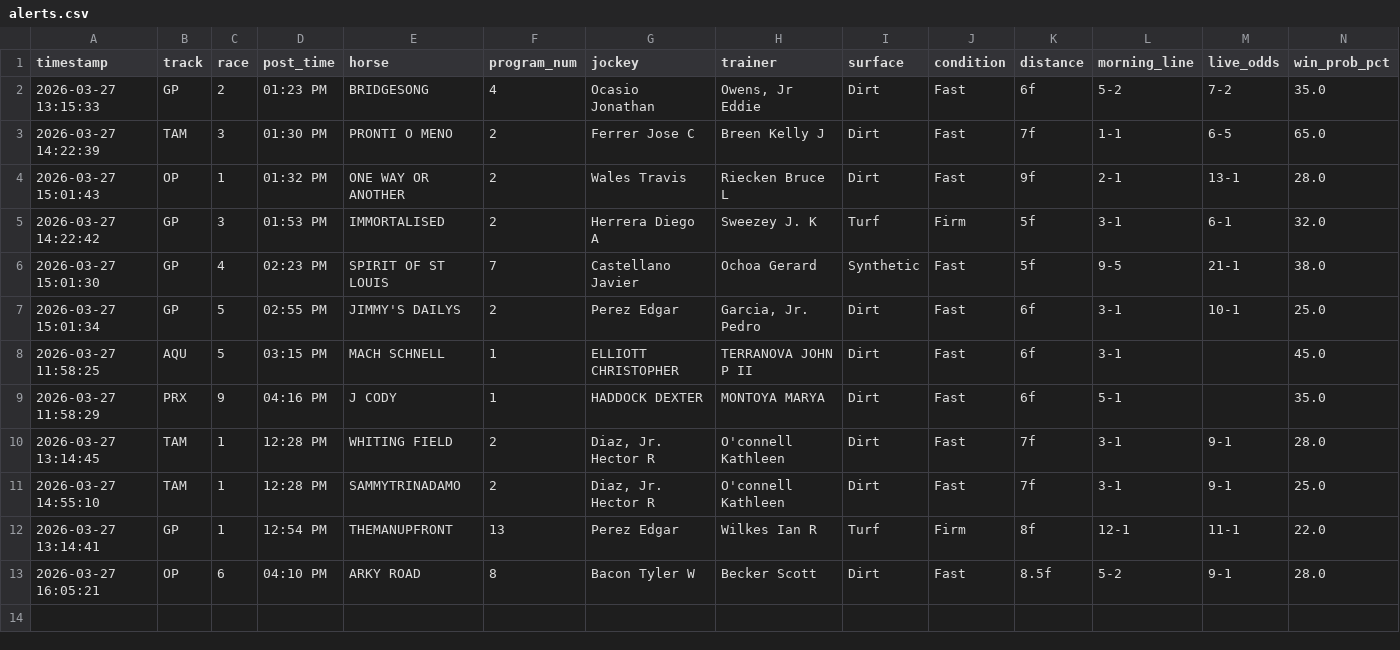
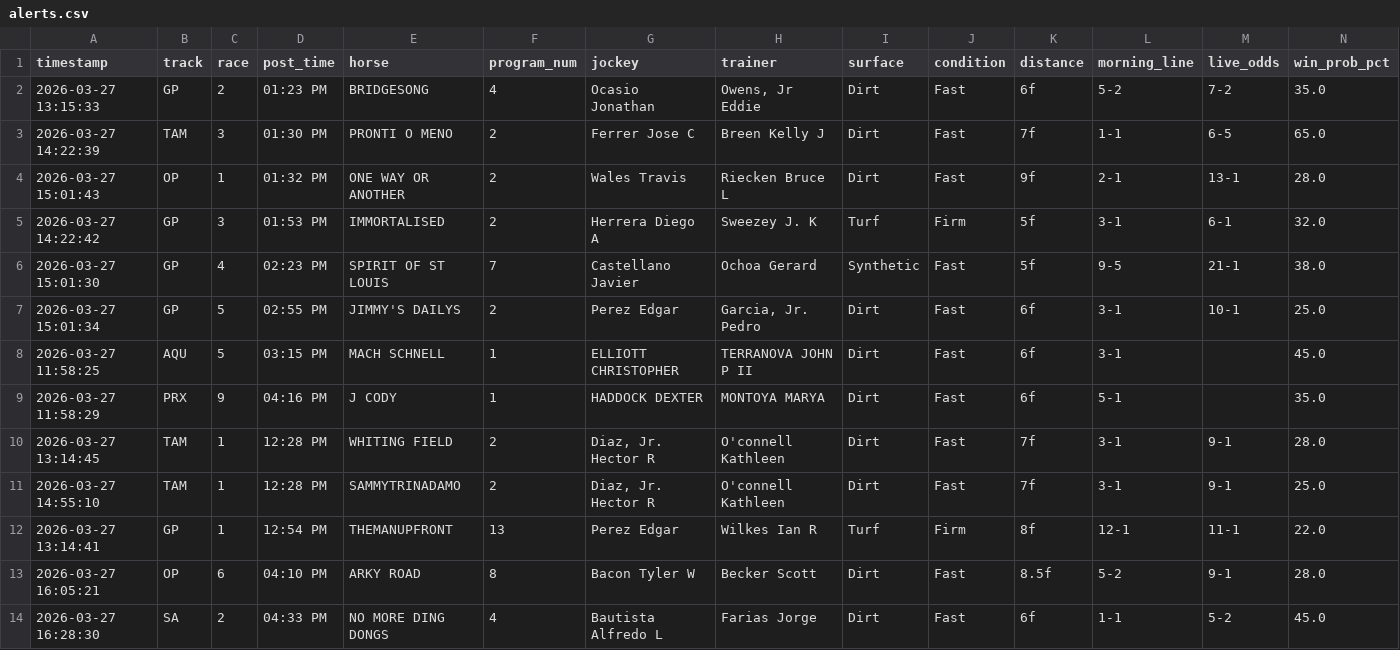
Before and after one commit to levoniuslevon/horse-edge-tips, a CSV file: alerts.csv, drawn as a sheet; only a part is shown; rows hold the shown columns only; the diff names each change by its address in the sheet, - before the commit and + after, or states it on an @@ line.

Commit message:
TIP: NO MORE DING DONGS — Santa Anita Race 2

```diff
--- a/alerts.csv
+++ b/alerts.csv
+row 14: 2026-03-27 16:28:30 | SA | 2 | 04:33 PM | NO MORE DING DONGS | 4 | Bautista Alfredo L | Farias Jorge | Dirt | Fast | 6f | 1-1 | 5-2 | 45.0
```
